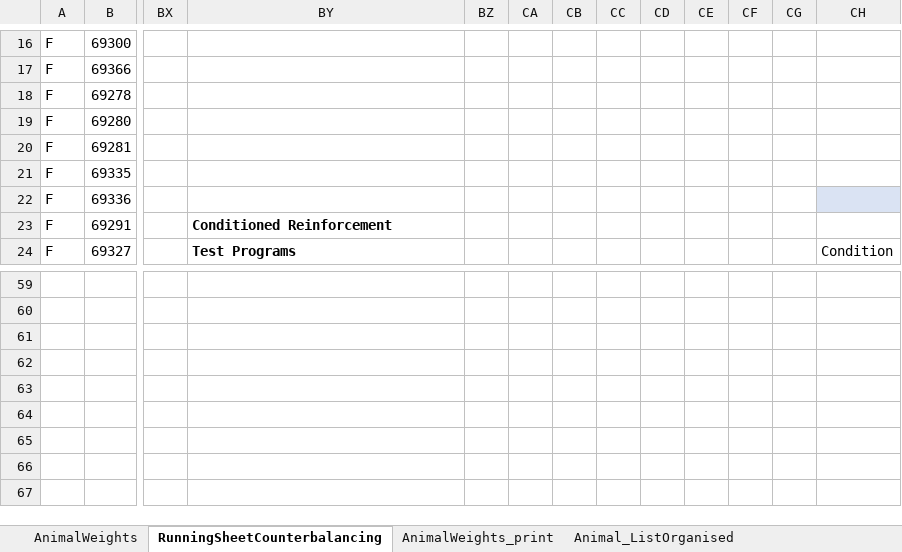
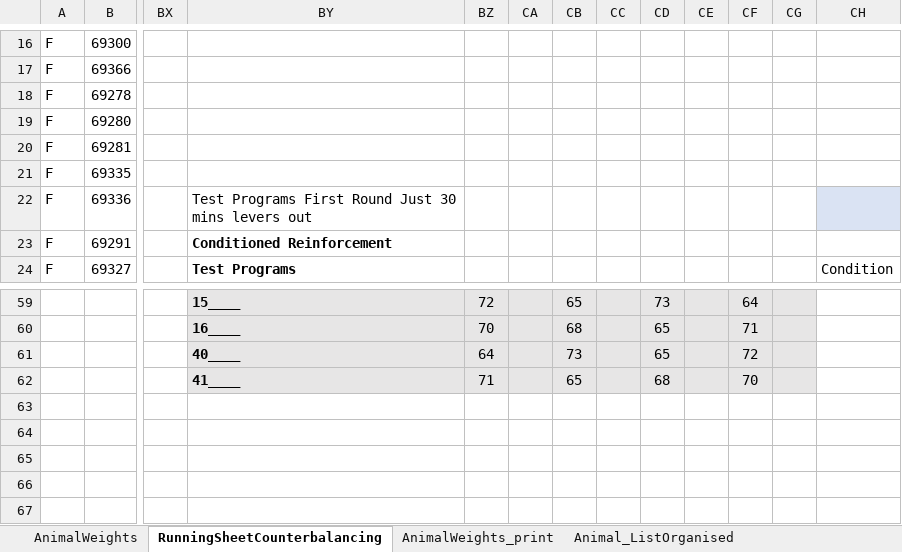
Before and after one commit to MariosPanayi/Marios-temp, an Excel workbook: NIDA_Expts/Experiments/SubjectList_ExperimentalProtocol.xlsx, sheet RunningSheetCounterbalancing, drawn as a sheet; only a part is shown, gaps mark what is left out; values as stored, in another font and other column widths than the file's, no borders; the diff covers the shown part only; the diff names each change by its address in the sheet, - before the commit and + after, or states it on an @@ line.

```diff
--- a/NIDA_Expts/Experiments/SubjectList_ExperimentalProtocol.xlsx (sheet RunningSheetCounterbalancing)
+++ b/NIDA_Expts/Experiments/SubjectList_ExperimentalProtocol.xlsx (sheet RunningSheetCounterbalancing)
-BY22: (empty)
+BY22: Test Programs First Round Just 30 mins levers out
-BY59: (empty)
+BY59: 15____
-BY59:CG62 fill: none
+BY59:CG62 fill: #E7E6E6
-BZ59: (empty)
+BZ59: 72
-CB59: (empty)
+CB59: 65
-CD59: (empty)
+CD59: 73
-CF59: (empty)
+CF59: 64
-BY60: (empty)
+BY60: 16____
-BZ60: (empty)
+BZ60: 70
-CB60: (empty)
+CB60: 68
-CD60:CD61: (empty)
+CD60:CD61: 65
-CF60: (empty)
+CF60: 71
-BY61: (empty)
+BY61: 40____
-BZ61: (empty)
+BZ61: 64
-CB61: (empty)
+CB61: 73
-CF61: (empty)
+CF61: 72
-BY62: (empty)
+BY62: 41____
-BZ62: (empty)
+BZ62: 71
-CB62: (empty)
+CB62: 65
-CD62: (empty)
+CD62: 68
-CF62: (empty)
+CF62: 70
```
Also changed, not shown: 96 edited cells and cell formats elsewhere in this sheet, 52 other files.
